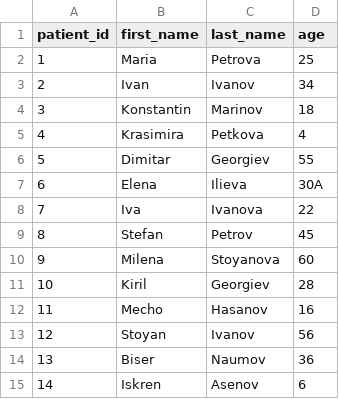
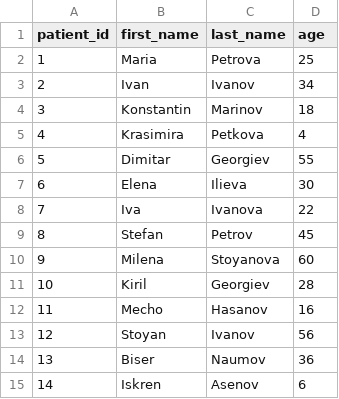
Before and after one commit to TodorYanakiev/Hospital, a CSV file: patients.csv, drawn as a sheet.

```diff
--- a/patients.csv
+++ b/patients.csv
@@ -6,3 +6,3 @@ patient_id,first_name,last_name,age
 5,Dimitar,Georgiev,55
-6,Elena,Ilieva,30A
+6,Elena,Ilieva,30
 7,Iva,Ivanova,22
```
Also changed, not shown: appointmentsTest1.csv, doctorsTest1.csv, 5 other files.
